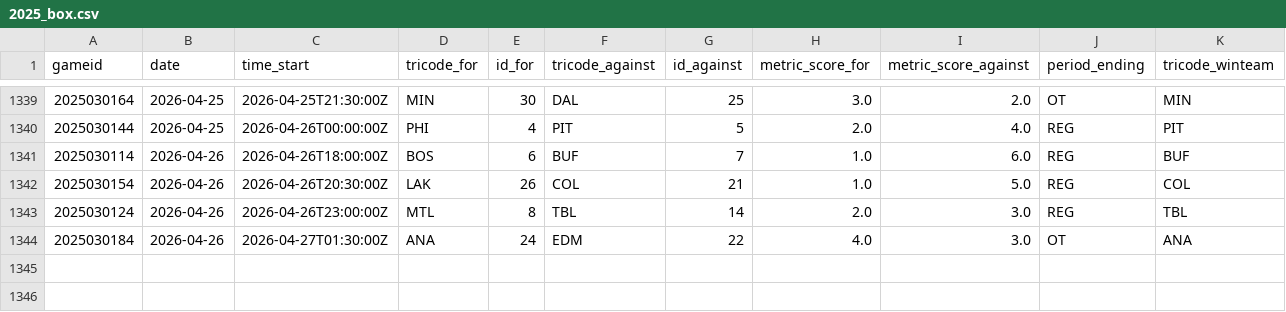
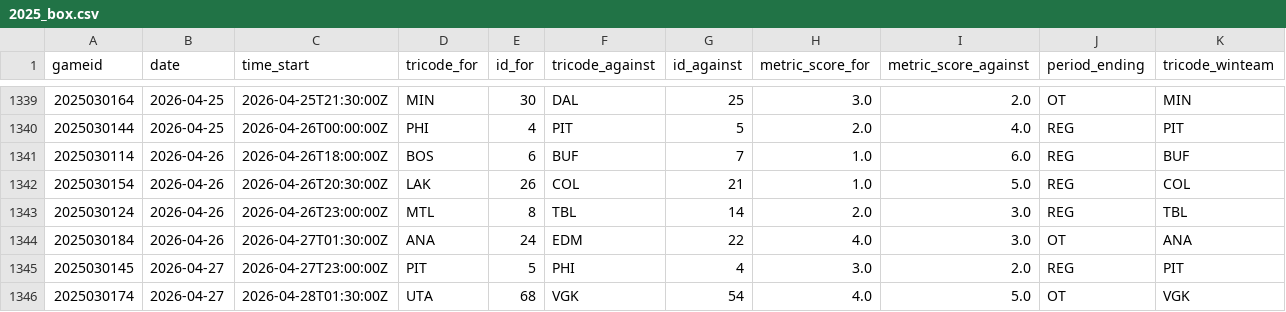
Before and after one commit to justinjjlee/NHL-Analytics, a CSV file: latest/box/2025_box.csv, drawn as a sheet; only a part is shown, gaps mark what is left out; the diff names each change by its address in the sheet, - before the commit and + after, or states it on an @@ line.

```diff
--- a/latest/box/2025_box.csv
+++ b/latest/box/2025_box.csv
+row 1345: 2025030145 | 2026-04-27 | 2026-04-27T23:00:00Z | PIT | 5 | PHI | 4 | 3.0 | 2.0 | REG | PIT
+row 1346: 2025030174 | 2026-04-27 | 2026-04-28T01:30:00Z | UTA | 68 | VGK | 54 | 4.0 | 5.0 | OT | VGK
```
Also changed, not shown: latest/box/2025_box_gameStats.csv, latest/box/2025_box_team.csv, 6 other files.
